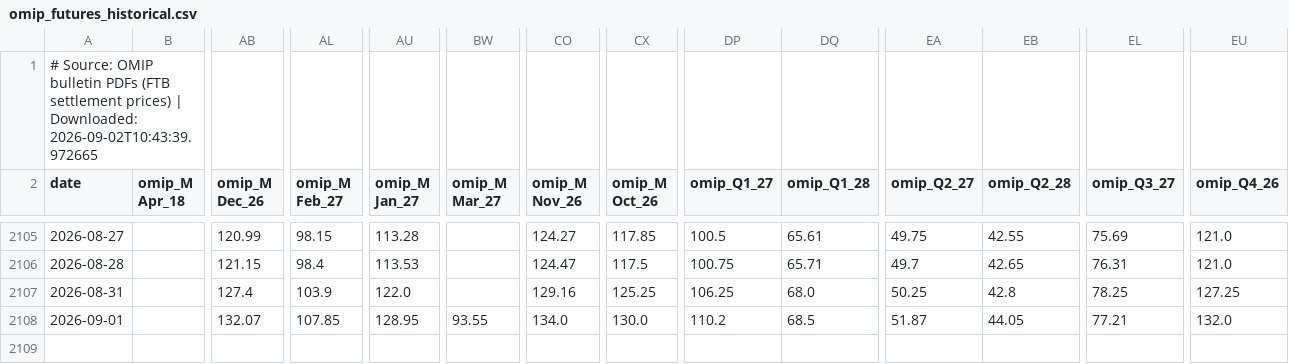
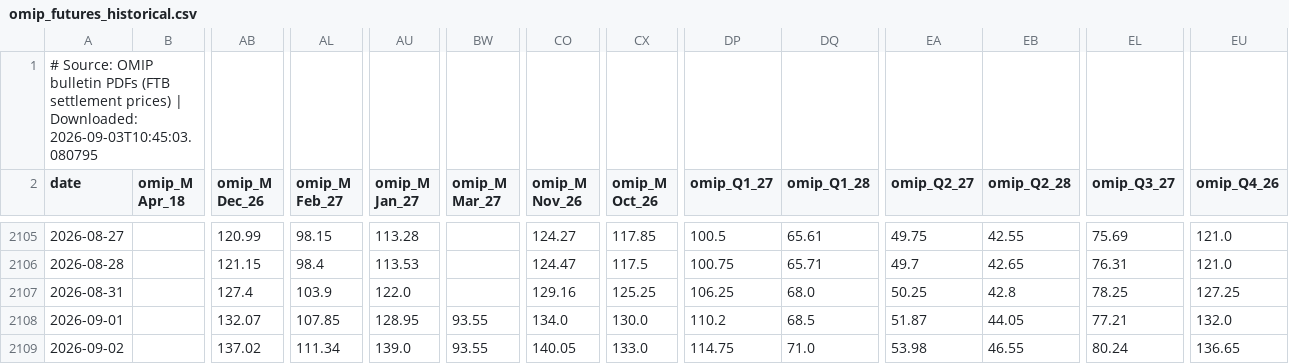
Before and after one commit to sergioolobo/OMIP, a CSV file: scripts/data/raw/omip_futures_historical.csv, drawn as a sheet; only a part is shown, gaps mark what is left out; rows hold the shown columns only; the diff names each change by its address in the sheet, - before the commit and + after, or states it on an @@ line.

```diff
--- a/scripts/data/raw/omip_futures_historical.csv
+++ b/scripts/data/raw/omip_futures_historical.csv
-A1 (date): …| Downloaded: 2026-09-02T10:43:39.972665
+A1 (date): …| Downloaded: 2026-09-03T10:45:03.080795
+row 2109: 2026-09-02 |  | 137.02 | 111.34 | 139.0 | 93.55 | 140.05 | 133.0 | 114.75 | 71.0 | 53.98 | 46.55 | 80.24 | 136.65
```
Also changed, not shown: scripts/data/raw/api2_coal.csv, scripts/data/raw/demand_pt.csv, 12 other files.
